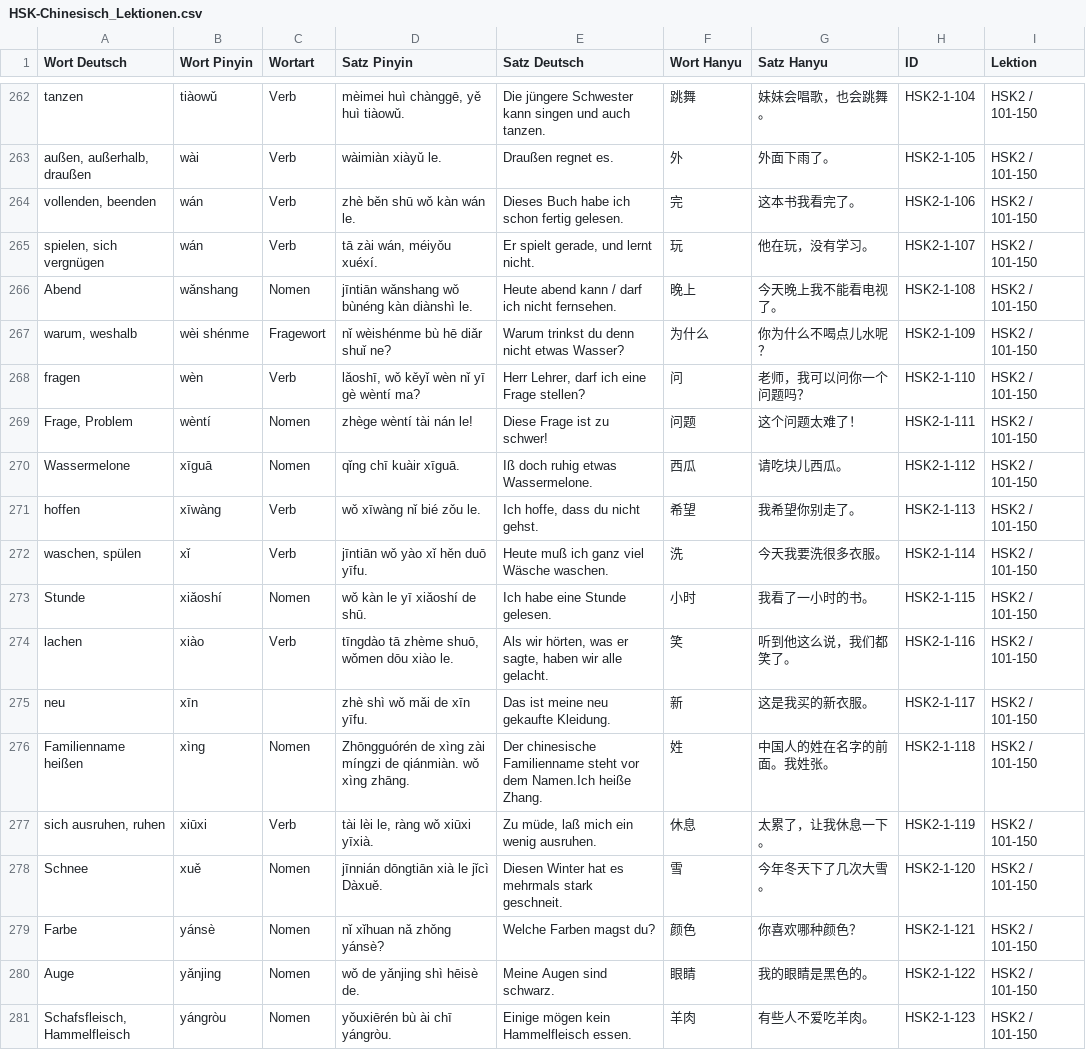
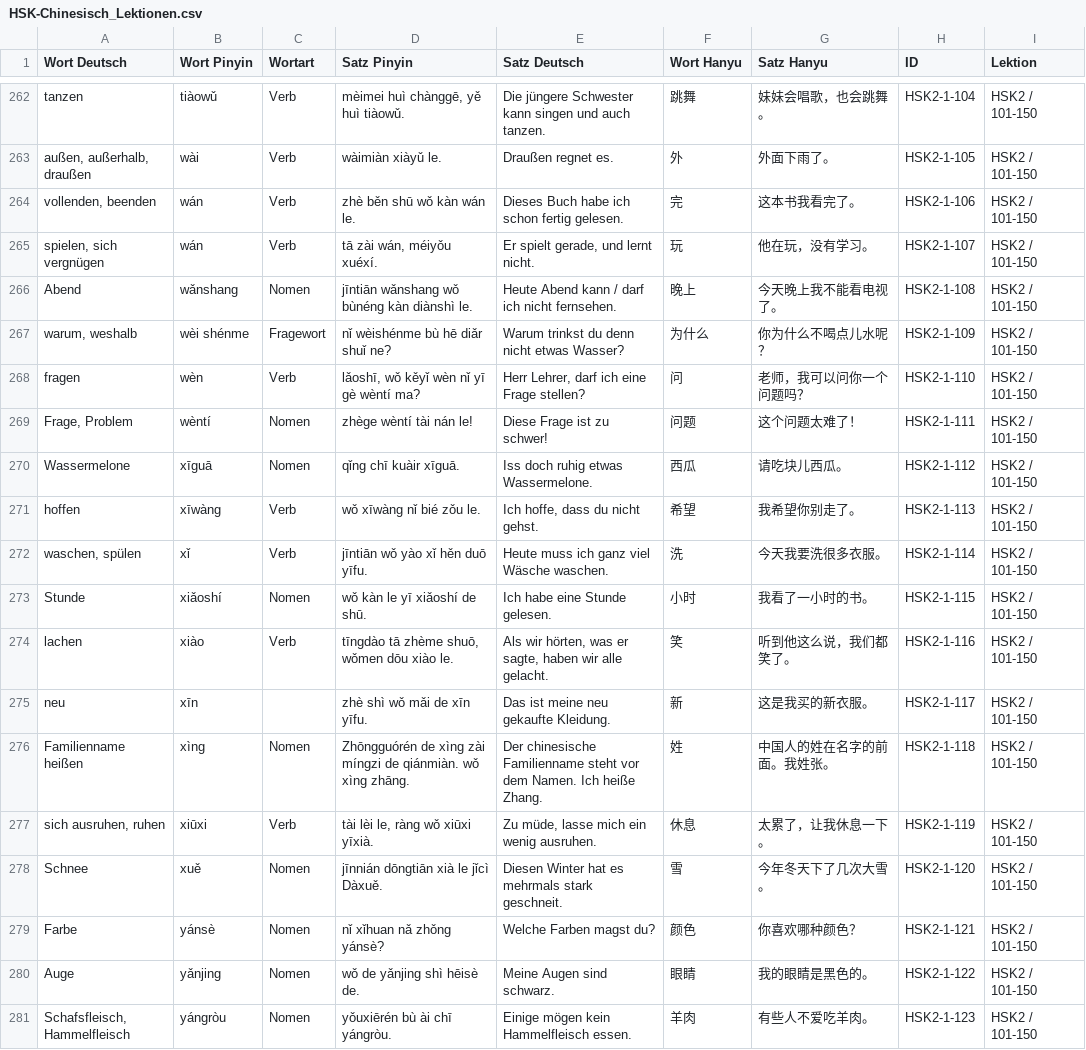
Before and after one commit to luoboteanjing-netizen/Chinesisch-HSK, a CSV file: data/HSK-Chinesisch_Lektionen.csv, drawn as a sheet; only a part is shown, gaps mark what is left out; the diff covers the shown part only.

Commit message:
Add files via upload

```diff
--- a/data/HSK-Chinesisch_Lektionen.csv
+++ b/data/HSK-Chinesisch_Lektionen.csv
@@ -265,3 +265,3 @@ vollenden, beenden;wán;Verb;zhè běn shū wǒ kàn wán le.;Dieses Buch habe i
 spielen, sich vergnügen;wán;Verb;tā zài wán, méiyǒu xuéxí.;Er spielt gerade, und lernt nicht.;玩;他在玩，没有学习。;HSK2-1-107;HSK2 / 101-150
-Abend;wǎnshang;Nomen;jīntiān wǎnshang wǒ bùnéng kàn diànshì le.;Heute abend kann / darf ich nicht fernsehen.;晚上;今天晚上我不能看电视了。;HSK2-1-108;HSK2 / 101-150
+Abend;wǎnshang;Nomen;jīntiān wǎnshang wǒ bùnéng kàn diànshì le.;Heute Abend kann / darf ich nicht fernsehen.;晚上;今天晚上我不能看电视了。;HSK2-1-108;HSK2 / 101-150
 warum, weshalb;wèi shénme;Fragewort;nǐ wèishénme bù hē diǎr shuǐ ne?;Warum trinkst du denn nicht etwas Wasser?;为什么;你为什么不喝点儿水呢？;HSK2-1-109;HSK2 / 101-150
@@ -269,5 +269,5 @@ fragen;wèn;Verb;lǎoshī, wǒ kěyǐ wèn nǐ yī gè wèntí ma?;Herr Lehrer,
 Frage, Problem;wèntí;Nomen;zhège wèntí tài nán le!;Diese Frage ist zu schwer!;问题;这个问题太难了！;HSK2-1-111;HSK2 / 101-150
-Wassermelone;xīguā;Nomen;qǐng chī kuàir xīguā.;Iß doch ruhig etwas Wassermelone.;西瓜;请吃块儿西瓜。;HSK2-1-112;HSK2 / 101-150
+Wassermelone;xīguā;Nomen;qǐng chī kuàir xīguā.;Iss doch ruhig etwas Wassermelone.;西瓜;请吃块儿西瓜。;HSK2-1-112;HSK2 / 101-150
 hoffen;xīwàng;Verb;wǒ xīwàng nǐ bié zǒu le.;Ich hoffe, dass du nicht gehst.;希望;我希望你别走了。;HSK2-1-113;HSK2 / 101-150
-waschen, spülen;xǐ;Verb;jīntiān wǒ yào xǐ hěn duō yīfu.;Heute muß ich ganz viel Wäsche waschen.;洗;今天我要洗很多衣服。;HSK2-1-114;HSK2 / 101-150
+waschen, spülen;xǐ;Verb;jīntiān wǒ yào xǐ hěn duō yīfu.;Heute muss ich ganz viel Wäsche waschen.;洗;今天我要洗很多衣服。;HSK2-1-114;HSK2 / 101-150
 Stunde;xiǎoshí;Nomen;wǒ kàn le yī xiǎoshí de shū.;Ich habe eine Stunde gelesen.;小时;我看了一小时的书。;HSK2-1-115;HSK2 / 101-150
@@ -275,4 +275,4 @@ lachen;xiào;Verb;tīngdào tā zhème shuō, wǒmen dōu xiào le.;Als wir hör
 neu;xīn;;zhè shì wǒ mǎi de xīn yīfu.;Das ist meine neu gekaufte Kleidung.;新;这是我买的新衣服。;HSK2-1-117;HSK2 / 101-150
-Familienname heißen;xìng;Nomen;Zhōngguórén de xìng zài míngzi de qiánmiàn. wǒ xìng zhāng.;Der chinesische Familienname steht vor dem Namen.Ich heiße Zhang.;姓;中国人的姓在名字的前面。我姓张。;HSK2-1-118;HSK2 / 101-150
-sich ausruhen, ruhen;xiūxi;Verb;tài lèi le, ràng wǒ xiūxi yīxià.;Zu müde, laß mich ein wenig ausruhen.;休息;太累了，让我休息一下。;HSK2-1-119;HSK2 / 101-150
+Familienname heißen;xìng;Nomen;Zhōngguórén de xìng zài míngzi de qiánmiàn. wǒ xìng zhāng.;Der chinesische Familienname steht vor dem Namen. Ich heiße Zhang.;姓;中国人的姓在名字的前面。我姓张。;HSK2-1-118;HSK2 / 101-150
+sich ausruhen, ruhen;xiūxi;Verb;tài lèi le, ràng wǒ xiūxi yīxià.;Zu müde, lasse mich ein wenig ausruhen.;休息;太累了，让我休息一下。;HSK2-1-119;HSK2 / 101-150
 Schnee;xuě;Nomen;jīnnián dōngtiān xià le jǐcì Dàxuě.;Diesen Winter hat es mehrmals stark geschneit.;雪;今年冬天下了几次大雪。;HSK2-1-120;HSK2 / 101-150
```
Also changed, not shown: 52 edited cells elsewhere in this file.
